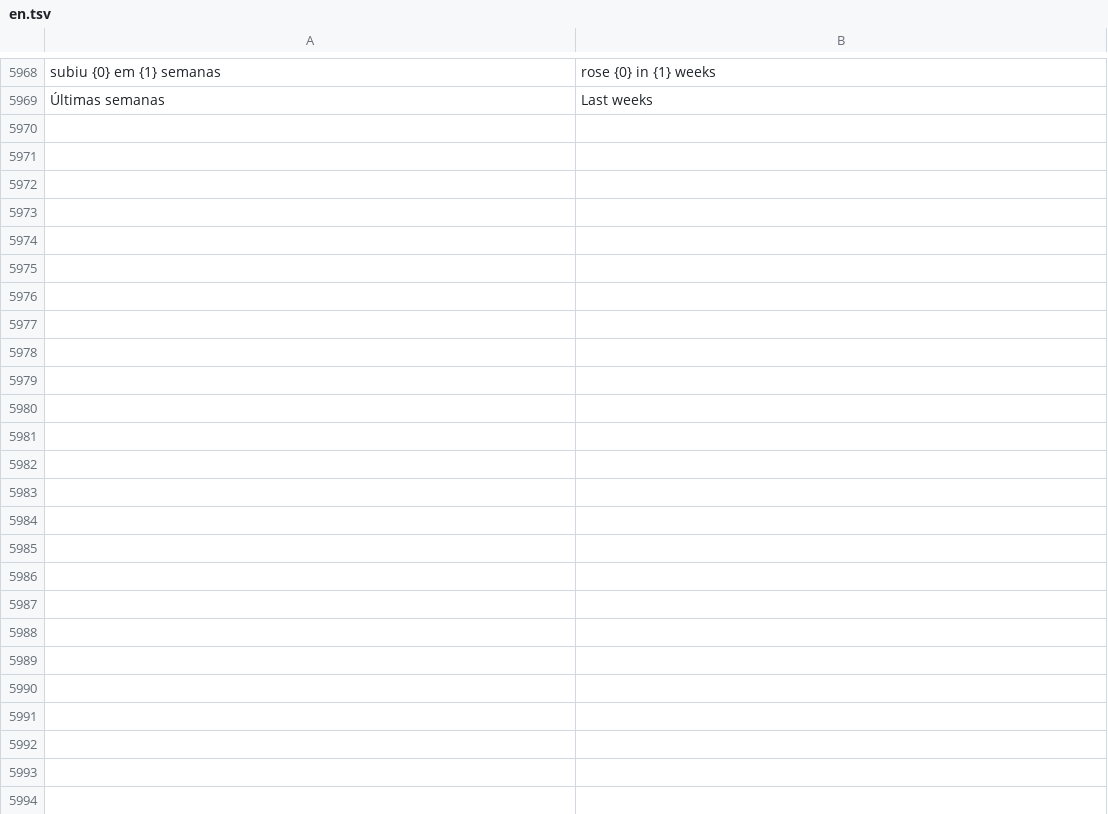
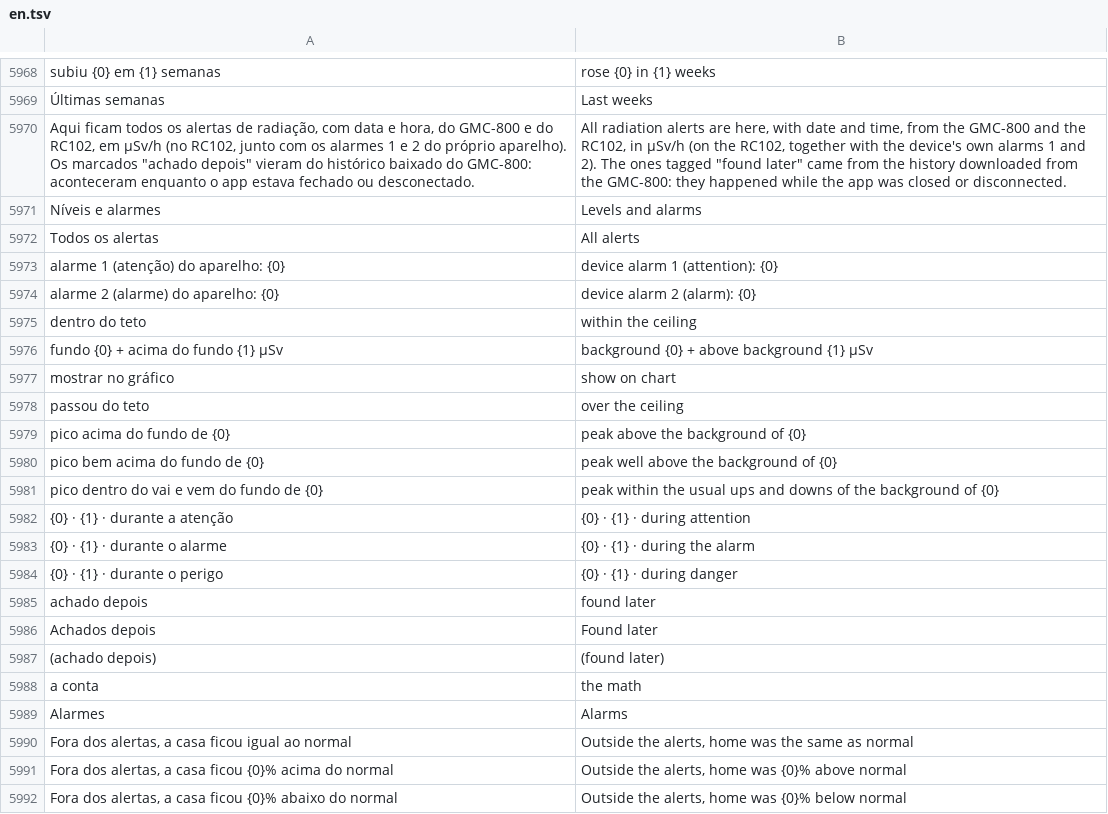
Before and after one commit to matheusAFreitas/radlog, a TSV file: internal/i18n/en.tsv, drawn as a sheet; only a part is shown, gaps mark what is left out; the diff names each change by its address in the sheet, - before the commit and + after, or states it on an @@ line.

```diff
--- a/internal/i18n/en.tsv
+++ b/internal/i18n/en.tsv
+row 5970: Aqui ficam todos os alertas de radiação, com data e hora, do GMC-800 e do RC102, em µSv/h (no RC102, junto com os alarmes 1 e 2 do próprio aparelho). Os marcados "achado depois" vieram do histórico baixado do GMC-800: aconteceram enquanto o app estava fechado ou desconectado. | All radiation alerts are here, with date and time, from the GMC-800 and the RC102, in µSv/h (on the RC102, together with the device's own alarms 1 and 2). The ones tagged "found later" came from the history downloaded from the GMC-800: they happened while the app was closed or disconnected.
+row 5971: Níveis e alarmes | Levels and alarms
+row 5972: Todos os alertas | All alerts
+row 5973: alarme 1 (atenção) do aparelho: {0} | device alarm 1 (attention): {0}
+row 5974: alarme 2 (alarme) do aparelho: {0} | device alarm 2 (alarm): {0}
+row 5975: dentro do teto | within the ceiling
+row 5976: fundo {0} + acima do fundo {1} µSv | background {0} + above background {1} µSv
+row 5977: mostrar no gráfico | show on chart
+row 5978: passou do teto | over the ceiling
+row 5979: pico acima do fundo de {0} | peak above the background of {0}
+row 5980: pico bem acima do fundo de {0} | peak well above the background of {0}
+row 5981: pico dentro do vai e vem do fundo de {0} | peak within the usual ups and downs of the background of {0}
+row 5982: {0} · {1} · durante a atenção | {0} · {1} · during attention
+row 5983: {0} · {1} · durante o alarme | {0} · {1} · during the alarm
+row 5984: {0} · {1} · durante o perigo | {0} · {1} · during danger
+row 5985: achado depois | found later
+row 5986: Achados depois | Found later
+row 5987: (achado depois) | (found later)
+row 5988: a conta | the math
+row 5989: Alarmes | Alarms
+row 5990: Fora dos alertas, a casa ficou igual ao normal | Outside the alerts, home was the same as normal
+row 5991: Fora dos alertas, a casa ficou {0}% acima do normal | Outside the alerts, home was {0}% above normal
+row 5992: Fora dos alertas, a casa ficou {0}% abaixo do normal | Outside the alerts, home was {0}% below normal
```
Also changed, not shown: 13 other files.
